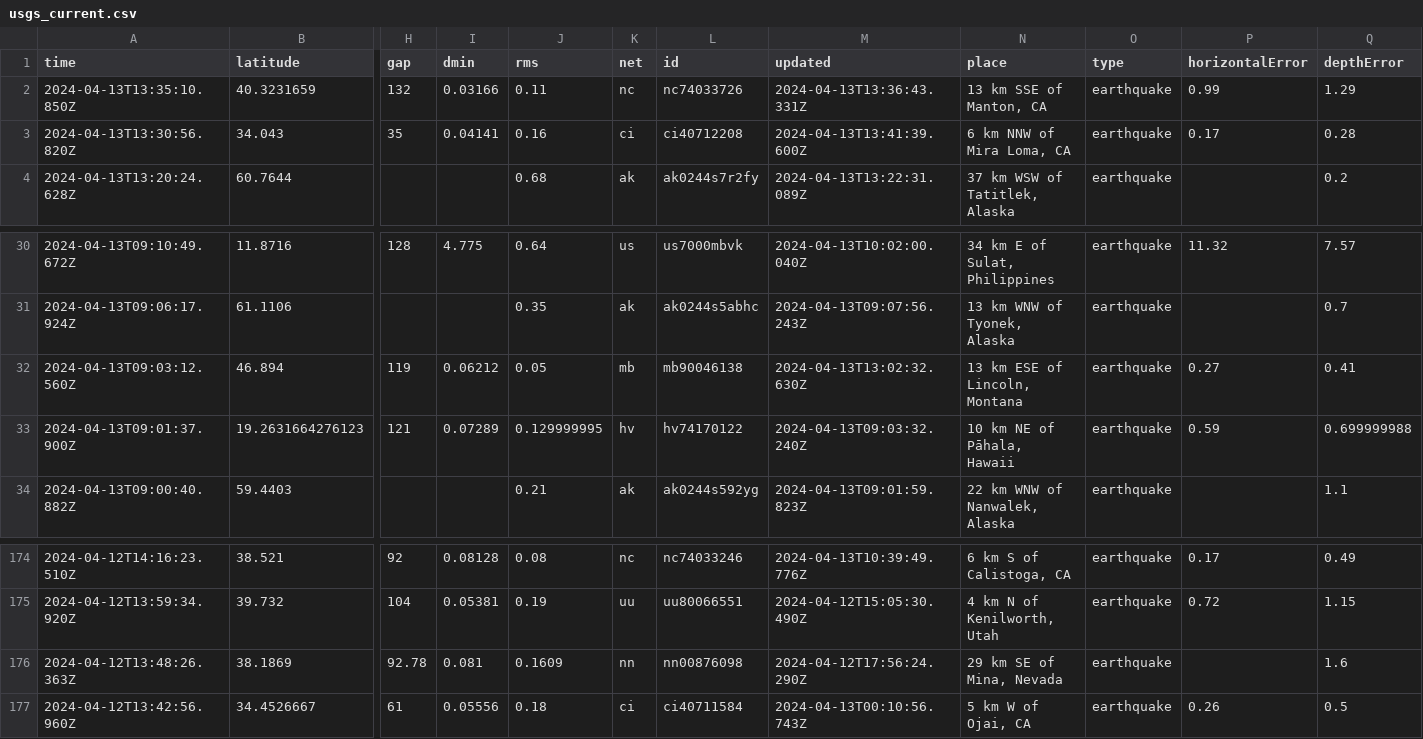
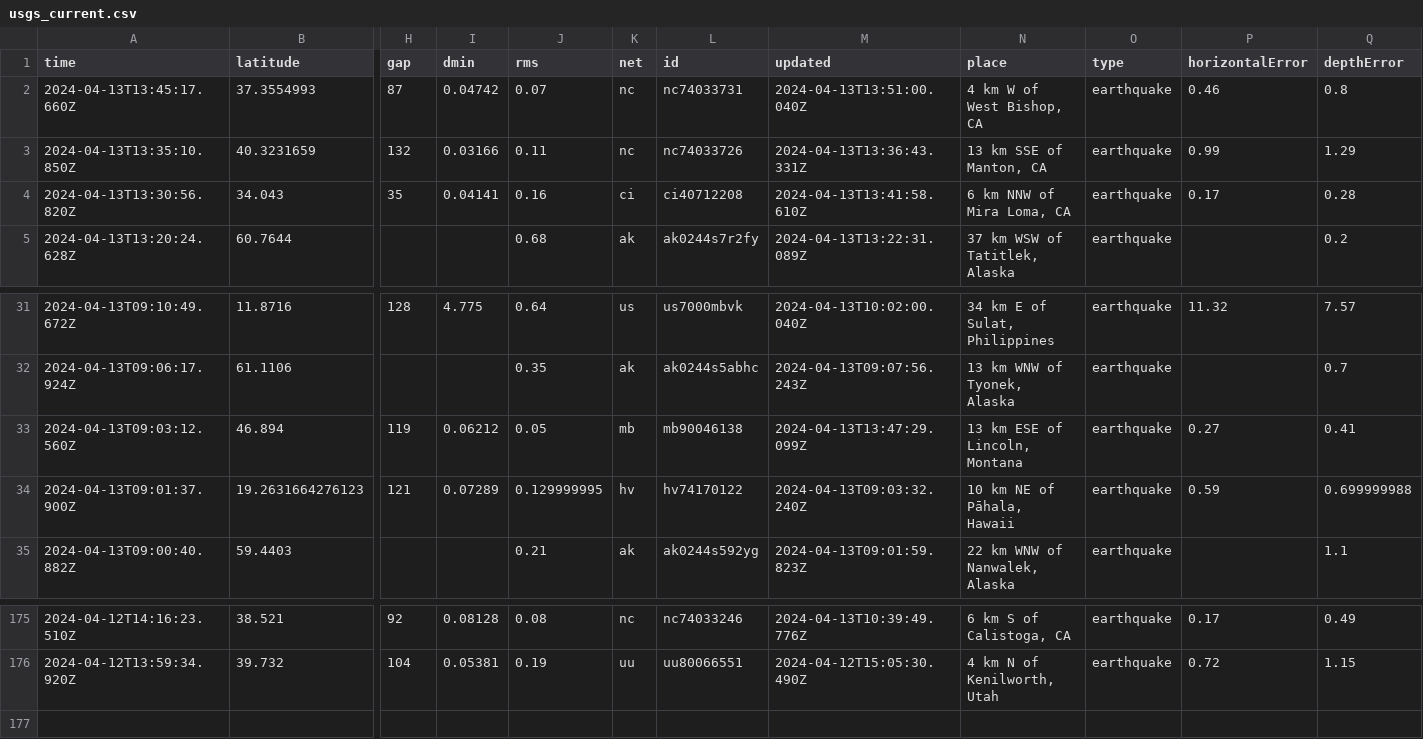
Before and after one commit to carlappen/nicar23-github-actions, a CSV file: usgs_current.csv, drawn as a sheet; only a part is shown, gaps mark what is left out; removed rows and columns are numbered as before the commit, all else as after; rows hold the shown columns only; the diff names each change by its address in the sheet, - before the commit and + after, or states it on an @@ line.

```diff
--- a/usgs_current.csv
+++ b/usgs_current.csv
+row 2: 2024-04-13T13:45:17.660Z | 37.3554993 | 87 | 0.04742 | 0.07 | nc | nc74033731 | 2024-04-13T13:51:00.040Z | 4 km W of West Bishop, CA | earthquake | 0.46 | 0.8
-M4 (updated): 2024-04-13T13:41:39.600Z
+M4 (updated): 2024-04-13T13:41:58.610Z
-M33 (updated): 2024-04-13T13:02:32.630Z
+M33 (updated): 2024-04-13T13:47:29.099Z
-row 176: 2024-04-12T13:48:26.363Z | 38.1869 | 92.78 | 0.081 | 0.1609 | nn | nn00876098 | 2024-04-12T17:56:24.290Z | 29 km SE of Mina, Nevada | earthquake |  | 1.6
-row 177: 2024-04-12T13:42:56.960Z | 34.4526667 | 61 | 0.05556 | 0.18 | ci | ci40711584 | 2024-04-13T00:10:56.743Z | 5 km W of Ojai, CA | earthquake | 0.26 | 0.5
```
